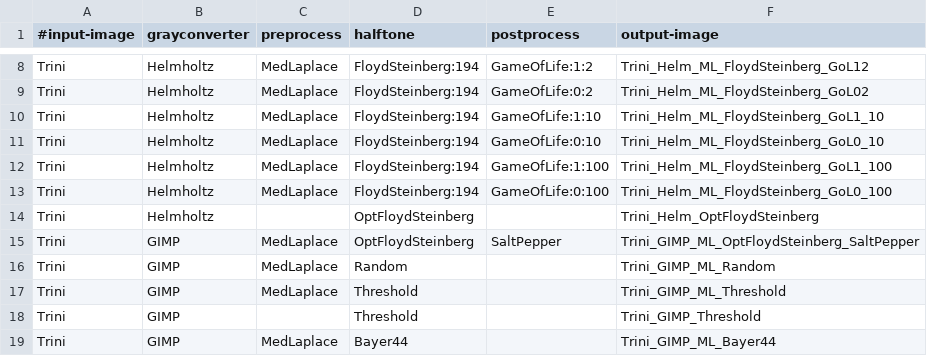
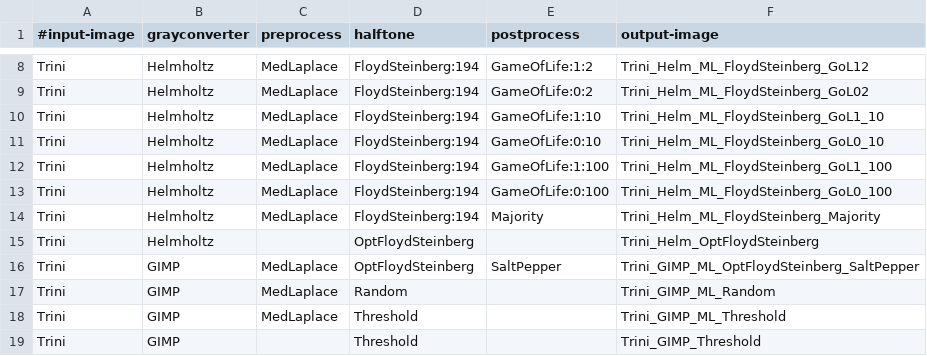
Before and after one commit to DonChr/MonaLena, a CSV file: trini.csv, drawn as a sheet; only a part is shown, gaps mark what is left out; the shorter side is filled out with more unchanged rows; the diff names each change by its address in the sheet, - before the commit and + after, or states it on an @@ line.

Commit message:
First draft of handbook finished, Majority Postprocessing added

```diff
--- a/trini.csv
+++ b/trini.csv
+row 14: Trini | Helmholtz | MedLaplace | FloydSteinberg:194 | Majority | Trini_Helm_ML_FloydSteinberg_Majority
```
Also changed, not shown: 4 other files.
